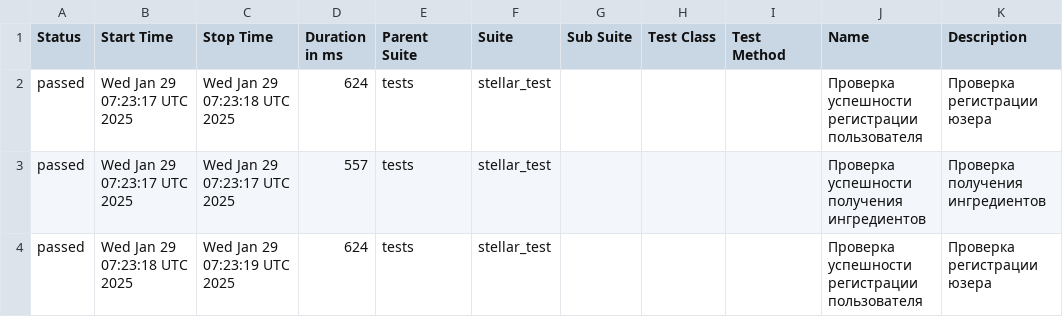
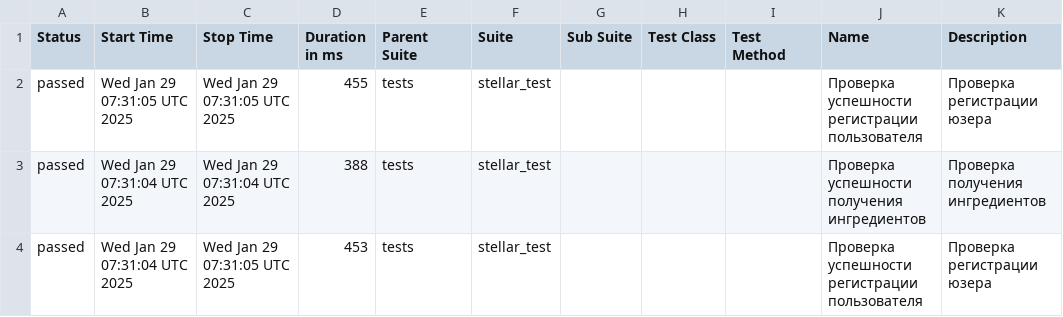
Before and after one commit to StephensonTwoEighteen/py_rep, a CSV file: data/suites.csv, drawn as a sheet.

```diff
--- a/data/suites.csv
+++ b/data/suites.csv
@@ -1,4 +1,4 @@
 "Status","Start Time","Stop Time","Duration in ms","Parent Suite","Suite","Sub Suite","Test Class","Test Method","Name","Description"
-"passed","Wed Jan 29 07:23:17 UTC 2025","Wed Jan 29 07:23:18 UTC 2025","624","tests","stellar_test","","","","Проверка успешности регистрации пользователя","Проверка регистрации юзера"
-"passed","Wed Jan 29 07:23:17 UTC 2025","Wed Jan 29 07:23:17 UTC 2025","557","tests","stellar_test","","","","Проверка успешности получения ингредиентов","Проверка получения ингредиентов"
-"passed","Wed Jan 29 07:23:18 UTC 2025","Wed Jan 29 07:23:19 UTC 2025","624","tests","stellar_test","","","","Проверка успешности регистрации пользователя","Проверка регистрации юзера"
+"passed","Wed Jan 29 07:31:05 UTC 2025","Wed Jan 29 07:31:05 UTC 2025","455","tests","stellar_test","","","","Проверка успешности регистрации пользователя","Проверка регистрации юзера"
+"passed","Wed Jan 29 07:31:04 UTC 2025","Wed Jan 29 07:31:04 UTC 2025","388","tests","stellar_test","","","","Проверка успешности получения ингредиентов","Проверка получения ингредиентов"
+"passed","Wed Jan 29 07:31:04 UTC 2025","Wed Jan 29 07:31:05 UTC 2025","453","tests","stellar_test","","","","Проверка успешности регистрации пользователя","Проверка регистрации юзера"
```
Also changed, not shown: 27 other files.
